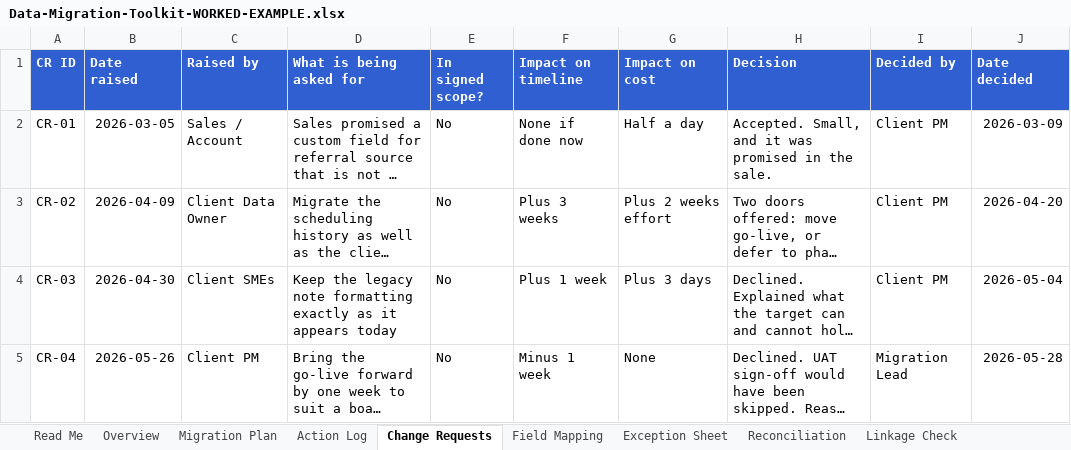
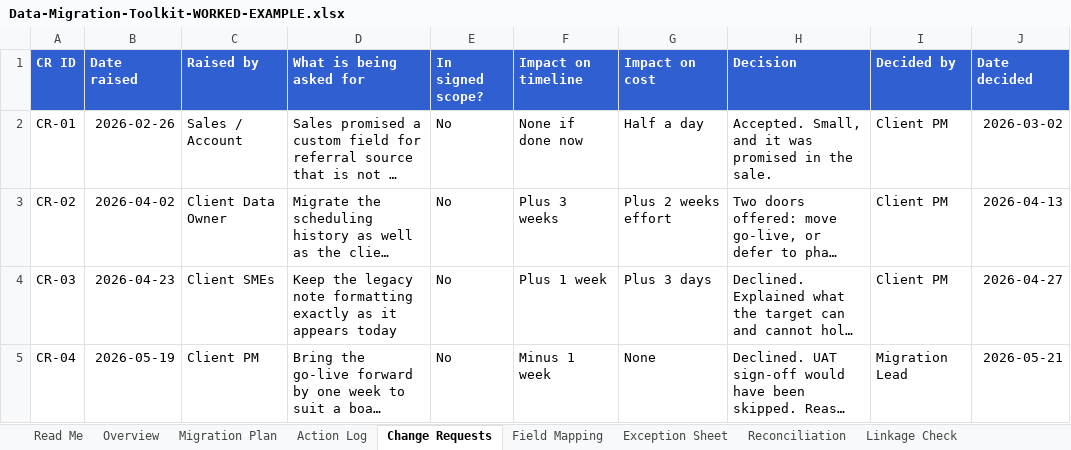
Before and after one commit to michaelnocito/analyst-prep-kit, an Excel workbook: guides/data-migration-stages/toolkit/Data-Migration-Toolkit-WORKED-EXAMPLE.xlsx, sheet Change Requests, drawn as a sheet; long unchanged cells end in …; values as stored, in another font and other column widths than the file's, no borders; the diff names each change by its address in the sheet, - before the commit and + after, or states it on an @@ line.

```diff
--- a/guides/data-migration-stages/toolkit/Data-Migration-Toolkit-WORKED-EXAMPLE.xlsx (sheet Change Requests)
+++ b/guides/data-migration-stages/toolkit/Data-Migration-Toolkit-WORKED-EXAMPLE.xlsx (sheet Change Requests)
-B2 (Date raised): 2026-03-05
+B2 (Date raised): 2026-02-26
-J2 (Date decided): 2026-03-09
+J2 (Date decided): 2026-03-02
-B3 (Date raised): 2026-04-09
+B3 (Date raised): 2026-04-02
-J3 (Date decided): 2026-04-20
+J3 (Date decided): 2026-04-13
-B4 (Date raised): 2026-04-30
+B4 (Date raised): 2026-04-23
-J4 (Date decided): 2026-05-04
+J4 (Date decided): 2026-04-27
-B5 (Date raised): 2026-05-26
+B5 (Date raised): 2026-05-19
-J5 (Date decided): 2026-05-28
+J5 (Date decided): 2026-05-21
```
Also changed, not shown: sheet Migration Plan, sheet Action Log, sheet Overview, sheet Field Mapping, sheet Exception Sheet, sheet Gate Sign-off, 1 more sheet, guides/data-migration-stages/toolkit/Data-Migration-Toolkit-TEMPLATE.xlsx, guides/data-migration-stages/toolkit/Migration-Gate-Sign-off-Sheet.xlsx, 4 other files.
